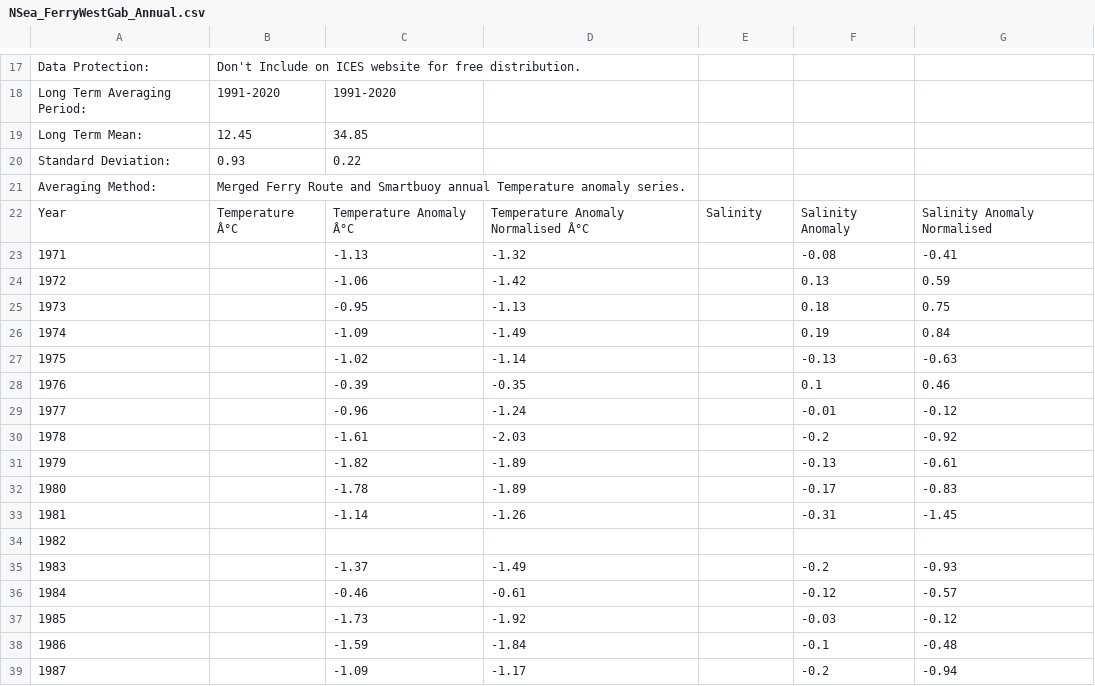
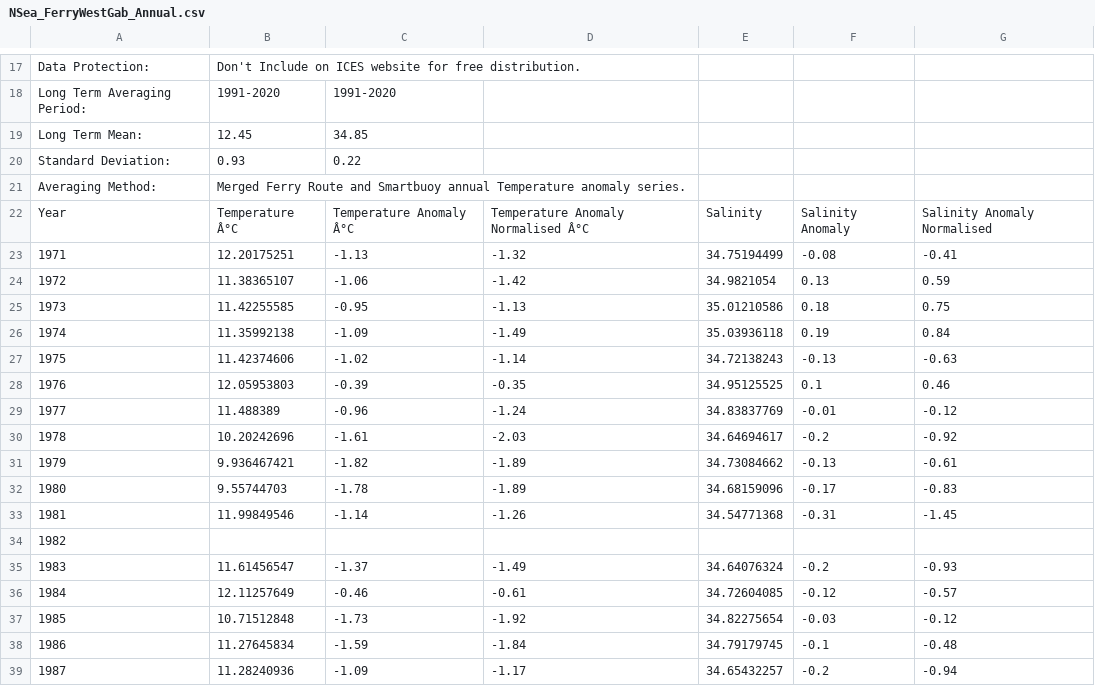
Before and after one commit to beeberx/wg_WGOH, a CSV file: IROC_Timeseries/NSea_FerryWestGab_Annual.csv, drawn as a sheet; only a part is shown, gaps mark what is left out; the diff covers the shown part only.

```diff
--- a/IROC_Timeseries/NSea_FerryWestGab_Annual.csv
+++ b/IROC_Timeseries/NSea_FerryWestGab_Annual.csv
@@ -23,11 +23,11 @@ Year,Temperature Â°C,Temperature Anomaly Â°C,Temperature Anomaly Normalised
-1971,,-1.13,-1.32,,-0.08,-0.41,,,
-1972,,-1.06,-1.42,,0.13,0.59,,,
-1973,,-0.95,-1.13,,0.18,0.75,,,
-1974,,-1.09,-1.49,,0.19,0.84,,,
-1975,,-1.02,-1.14,,-0.13,-0.63,,,
-1976,,-0.39,-0.35,,0.1,0.46,,,
-1977,,-0.96,-1.24,,-0.01,-0.12,,,
-1978,,-1.61,-2.03,,-0.2,-0.92,,,
-1979,,-1.82,-1.89,,-0.13,-0.61,,,
-1980,,-1.78,-1.89,,-0.17,-0.83,,,
-1981,,-1.14,-1.26,,-0.31,-1.45,,,
+1971,12.20175251,-1.13,-1.32,34.75194499,-0.08,-0.41
+1972,11.38365107,-1.06,-1.42,34.9821054,0.13,0.59
+1973,11.42255585,-0.95,-1.13,35.01210586,0.18,0.75
+1974,11.35992138,-1.09,-1.49,35.03936118,0.19,0.84
+1975,11.42374606,-1.02,-1.14,34.72138243,-0.13,-0.63
+1976,12.05953803,-0.39,-0.35,34.95125525,0.1,0.46
+1977,11.488389,-0.96,-1.24,34.83837769,-0.01,-0.12
+1978,10.20242696,-1.61,-2.03,34.64694617,-0.2,-0.92
+1979,9.936467421,-1.82,-1.89,34.73084662,-0.13,-0.61
+1980,9.55744703,-1.78,-1.89,34.68159096,-0.17,-0.83
+1981,11.99849546,-1.14,-1.26,34.54771368,-0.31,-1.45
@@ -35,5 +35,5 @@ Year,Temperature Â°C,Temperature Anomaly Â°C,Temperature Anomaly Normalised
-1983,,-1.37,-1.49,,-0.2,-0.93,,,
-1984,,-0.46,-0.61,,-0.12,-0.57,,,
-1985,,-1.73,-1.92,,-0.03,-0.12,,,
-1986,,-1.59,-1.84,,-0.1,-0.48,,,
-1987,,-1.09,-1.17,,-0.2,-0.94,,,
+1983,11.61456547,-1.37,-1.49,34.64076324,-0.2,-0.93
+1984,12.11257649,-0.46,-0.61,34.72604085,-0.12,-0.57
+1985,10.71512848,-1.73,-1.92,34.82275654,-0.03,-0.12
+1986,11.27645834,-1.59,-1.84,34.79179745,-0.1,-0.48
+1987,11.28240936,-1.09,-1.17,34.65432257,-0.2,-0.94
```
Also changed, not shown: 71 edited cells elsewhere in this file.
